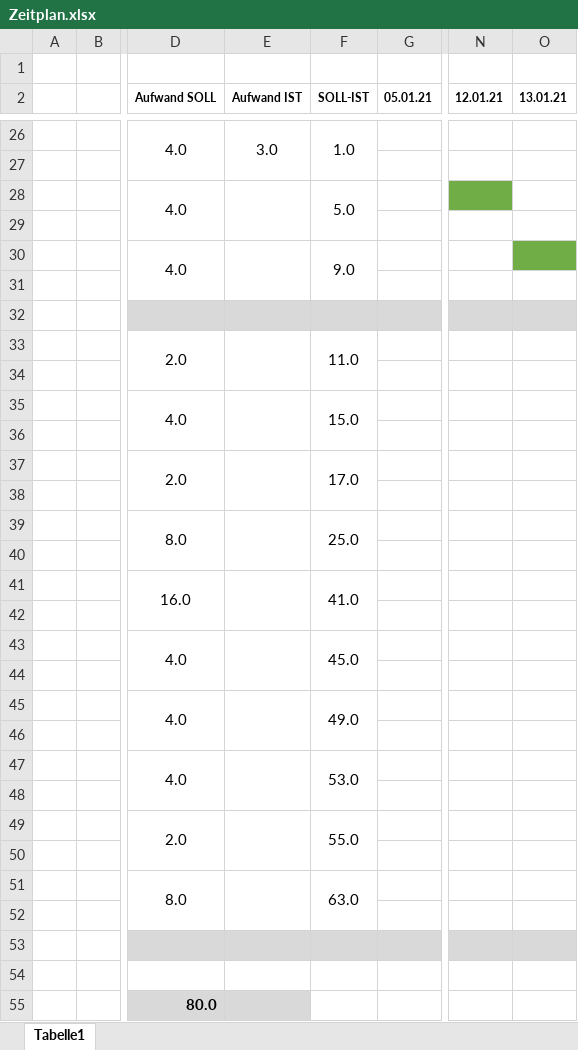
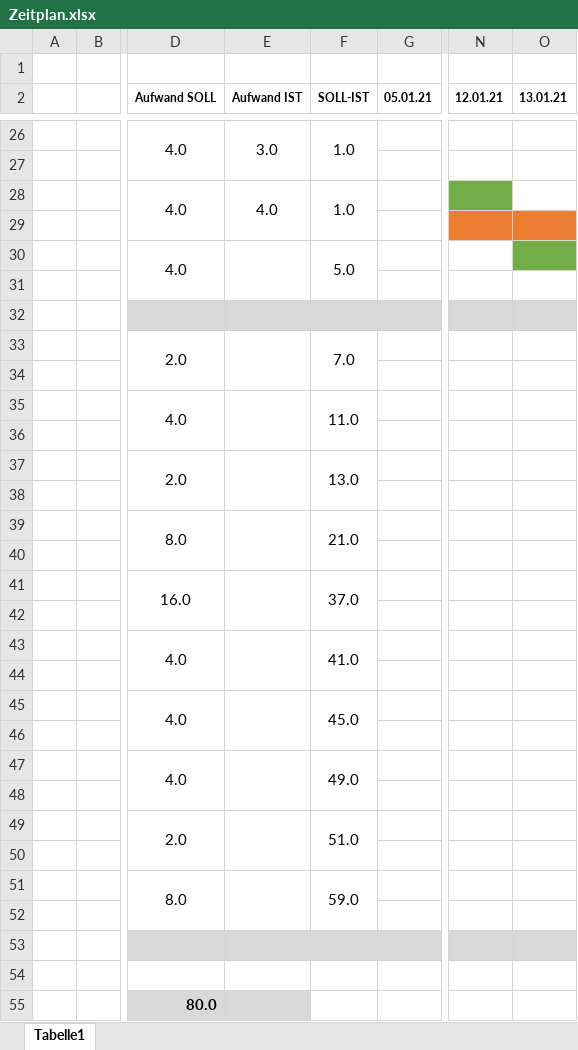
Before and after one commit to florinbarbisch/tic-tac-toe-multiplayer, an Excel workbook: documentation/Zeitplan.xlsx, sheet Tabelle1, drawn as a sheet; only a part is shown, gaps mark what is left out; values as stored, in another font and other column widths than the file's, no borders; the diff covers the shown part only; the diff names each change by its address in the sheet, - before the commit and + after, or states it on an @@ line.

```diff
--- a/documentation/Zeitplan.xlsx (sheet Tabelle1)
+++ b/documentation/Zeitplan.xlsx (sheet Tabelle1)
-E28 (Aufwand IST): (empty)
+E28 (Aufwand IST): 4.0
-F28 (SOLL-IST): 5.0
+F28 (SOLL-IST): 1.0
-N29:O29 fill: none
+N29:O29 fill: #ED7D31
-F30 (SOLL-IST): 9.0
+F30 (SOLL-IST): 5.0
-F33 (SOLL-IST): 11.0
+F33 (SOLL-IST): 7.0
-F35 (SOLL-IST): 15.0
+F35 (SOLL-IST): 11.0
-F37 (SOLL-IST): 17.0
+F37 (SOLL-IST): 13.0
-F39 (SOLL-IST): 25.0
+F39 (SOLL-IST): 21.0
-F41 (SOLL-IST): 41.0
+F41 (SOLL-IST): 37.0
-F43 (SOLL-IST): 45.0
+F43 (SOLL-IST): 41.0
-F45 (SOLL-IST): 49.0
+F45 (SOLL-IST): 45.0
-F47 (SOLL-IST): 53.0
+F47 (SOLL-IST): 49.0
-F49 (SOLL-IST): 55.0
+F49 (SOLL-IST): 51.0
-F51 (SOLL-IST): 63.0
+F51 (SOLL-IST): 59.0
```
Also changed, not shown: 2 edited cells elsewhere in this sheet, 4 other files.
